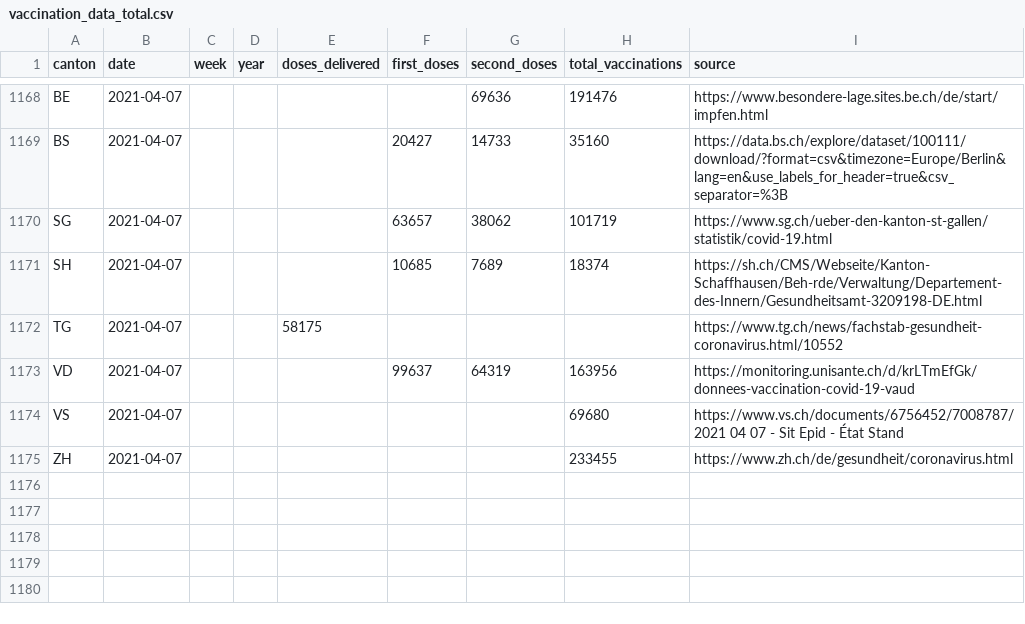
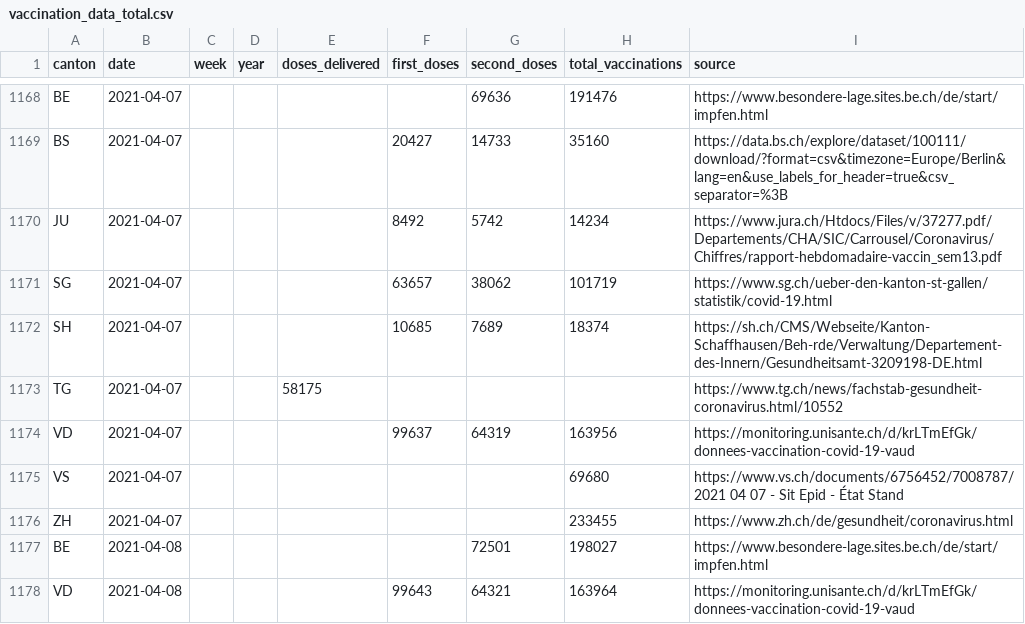
Before and after one commit to n0rdlicht/ch-vaccinations, a CSV file: data/vaccination_data_total.csv, drawn as a sheet; only a part is shown, gaps mark what is left out; the diff names each change by its address in the sheet, - before the commit and + after, or states it on an @@ line.

Commit message:
Automatic update of vaccination data

```diff
--- a/data/vaccination_data_total.csv
+++ b/data/vaccination_data_total.csv
+row 1170: JU | 2021-04-07 |  |  |  | 8492 | 5742 | 14234 | https://www.jura.ch/Htdocs/Files/v/37277.pdf/Departements/CHA/SIC/Carrousel/Coronavirus/Chiffres/rapport-hebdomadaire-vaccin_sem13.pdf
+row 1177: BE | 2021-04-08 |  |  |  |  | 72501 | 198027 | https://www.besondere-lage.sites.be.ch/de/start/impfen.html
+row 1178: VD | 2021-04-08 |  |  |  | 99643 | 64321 | 163964 | https://monitoring.unisante.ch/d/krLTmEfGk/donnees-vaccination-covid-19-vaud
```
Also changed, not shown: data/vaccinations_latest.csv, 1 other file.
